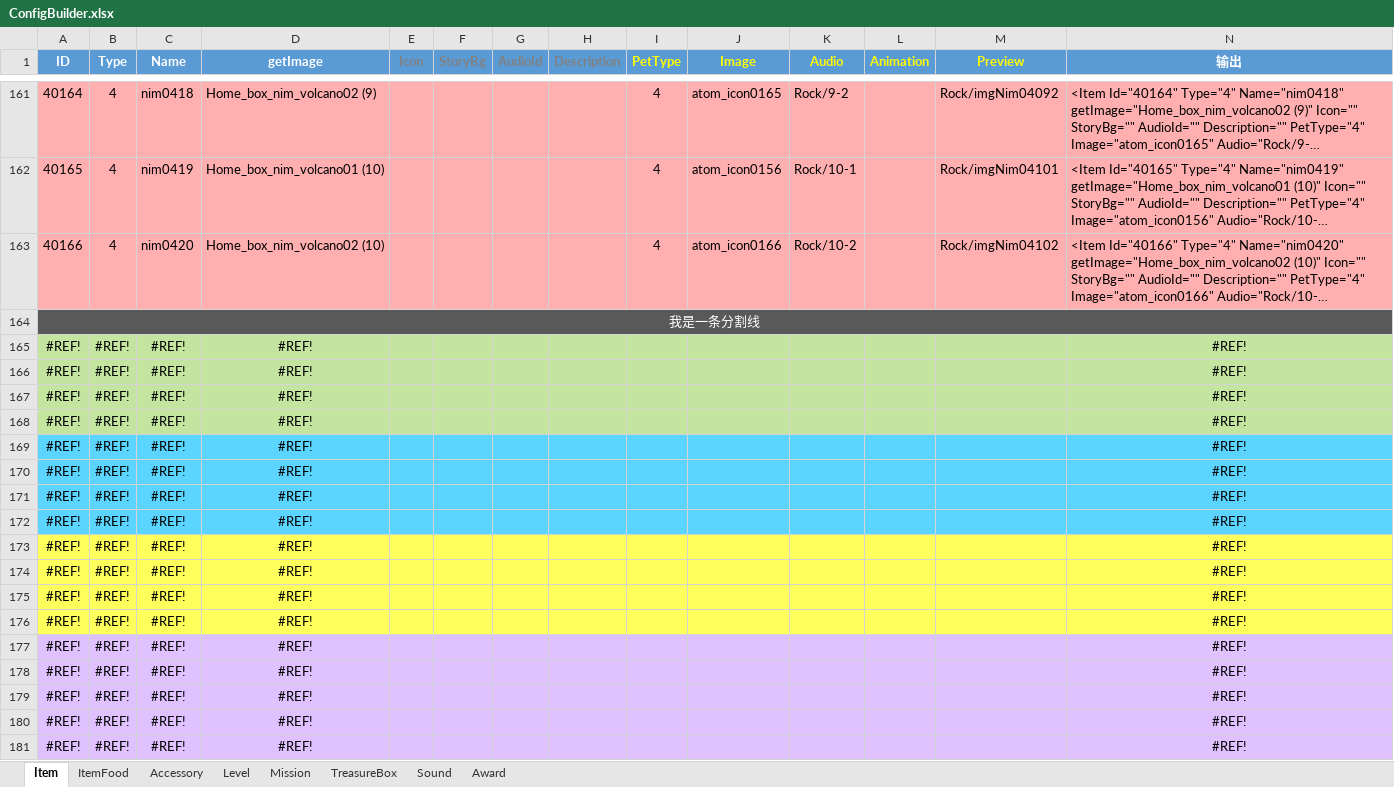
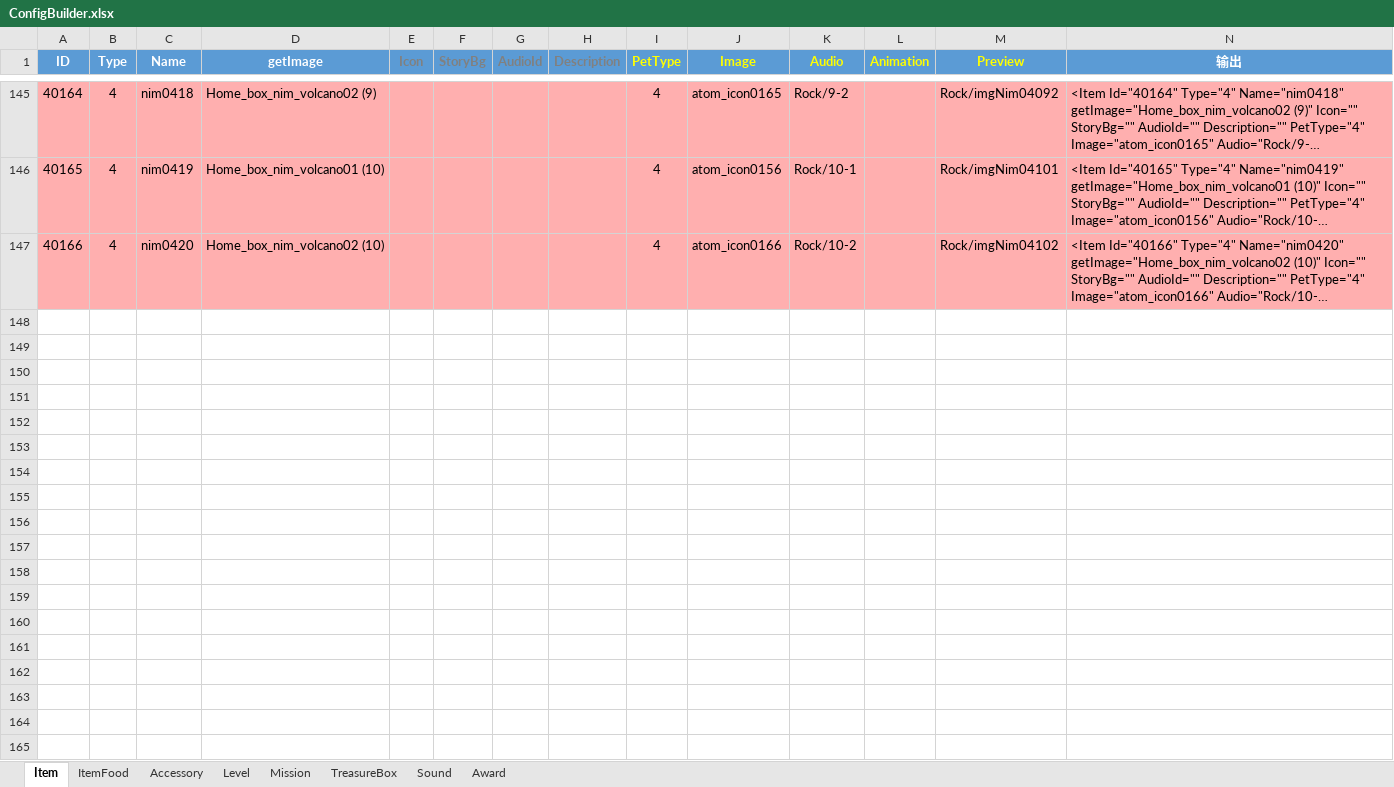
Before and after one commit to EarlyAnt/HankConfig, an Excel workbook: ConfigBuilder.xlsx, sheet Item, drawn as a sheet; only a part is shown, gaps mark what is left out; long unchanged cells end in …; values as stored, in another font and other column widths than the file's, no borders; the diff covers the shown part only; the diff names each change by its address in the sheet, - before the commit and + after, or states it on an @@ line.

Commit message:
1.Accessory.xml配置文件，修改新增加的鼠年春节的配饰和小精灵的售价，能量值和经验值等数据。 2.Item.xml配置文件，食物，配饰和小精灵的数据，不再放在此配置表中。 3.MissionConfig.xml配置文件，新增鼠年春节地图的配置数据。 4.PropertyConfig.xml配置文件，新增鼠年春节食物的配置数据。 5.SoundConfig.xml配置文件，新增喂食页鼠年春节的背景音乐的配置数据。 6.TreasureBox.xml配置文件，新增鼠年春节地图的宝箱的配置数据。

```diff
--- a/ConfigBuilder.xlsx (sheet Item)
+++ b/ConfigBuilder.xlsx (sheet Item)
-row 164: 我是一条分割线
-row 165: #REF! | #REF! | #REF! | #REF! |  |  |  |  |  |  |  |  |  | #REF!
-row 166: #REF! | #REF! | #REF! | #REF! |  |  |  |  |  |  |  |  |  | #REF!
-row 167: #REF! | #REF! | #REF! | #REF! |  |  |  |  |  |  |  |  |  | #REF!
-row 168: #REF! | #REF! | #REF! | #REF! |  |  |  |  |  |  |  |  |  | #REF!
-row 169: #REF! | #REF! | #REF! | #REF! |  |  |  |  |  |  |  |  |  | #REF!
-row 170: #REF! | #REF! | #REF! | #REF! |  |  |  |  |  |  |  |  |  | #REF!
-row 171: #REF! | #REF! | #REF! | #REF! |  |  |  |  |  |  |  |  |  | #REF!
-row 172: #REF! | #REF! | #REF! | #REF! |  |  |  |  |  |  |  |  |  | #REF!
-row 173: #REF! | #REF! | #REF! | #REF! |  |  |  |  |  |  |  |  |  | #REF!
-row 174: #REF! | #REF! | #REF! | #REF! |  |  |  |  |  |  |  |  |  | #REF!
-row 175: #REF! | #REF! | #REF! | #REF! |  |  |  |  |  |  |  |  |  | #REF!
-row 176: #REF! | #REF! | #REF! | #REF! |  |  |  |  |  |  |  |  |  | #REF!
-row 177: #REF! | #REF! | #REF! | #REF! |  |  |  |  |  |  |  |  |  | #REF!
-row 178: #REF! | #REF! | #REF! | #REF! |  |  |  |  |  |  |  |  |  | #REF!
-row 179: #REF! | #REF! | #REF! | #REF! |  |  |  |  |  |  |  |  |  | #REF!
-row 180: #REF! | #REF! | #REF! | #REF! |  |  |  |  |  |  |  |  |  | #REF!
-row 181: #REF! | #REF! | #REF! | #REF! |  |  |  |  |  |  |  |  |  | #REF!
```
Also changed, not shown: 16 removed rows elsewhere in this sheet, sheet ItemFood, sheet Accessory, sheet Mission, sheet TreasureBox, sheet Sound, formulas that keep their value, charts or pictures, 6 other files.
